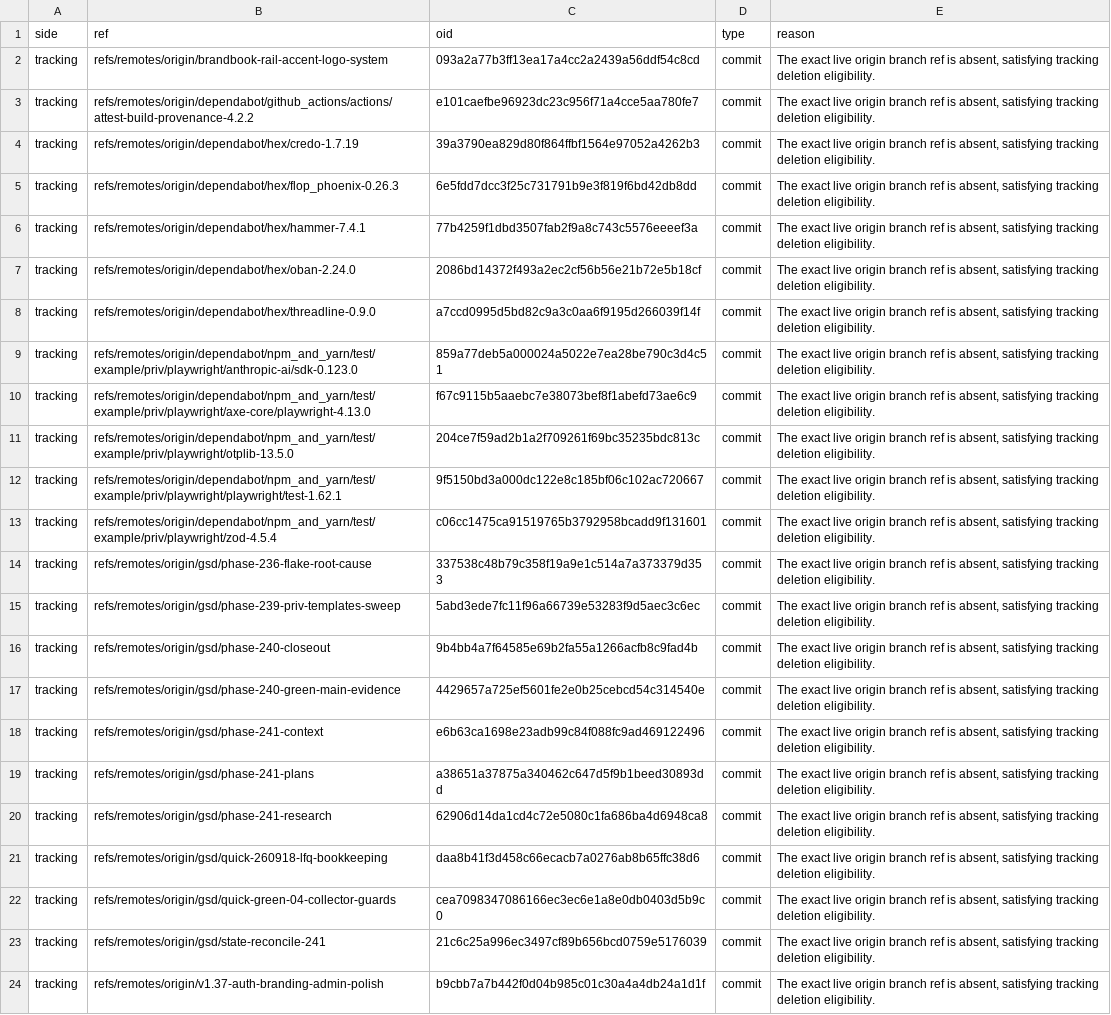
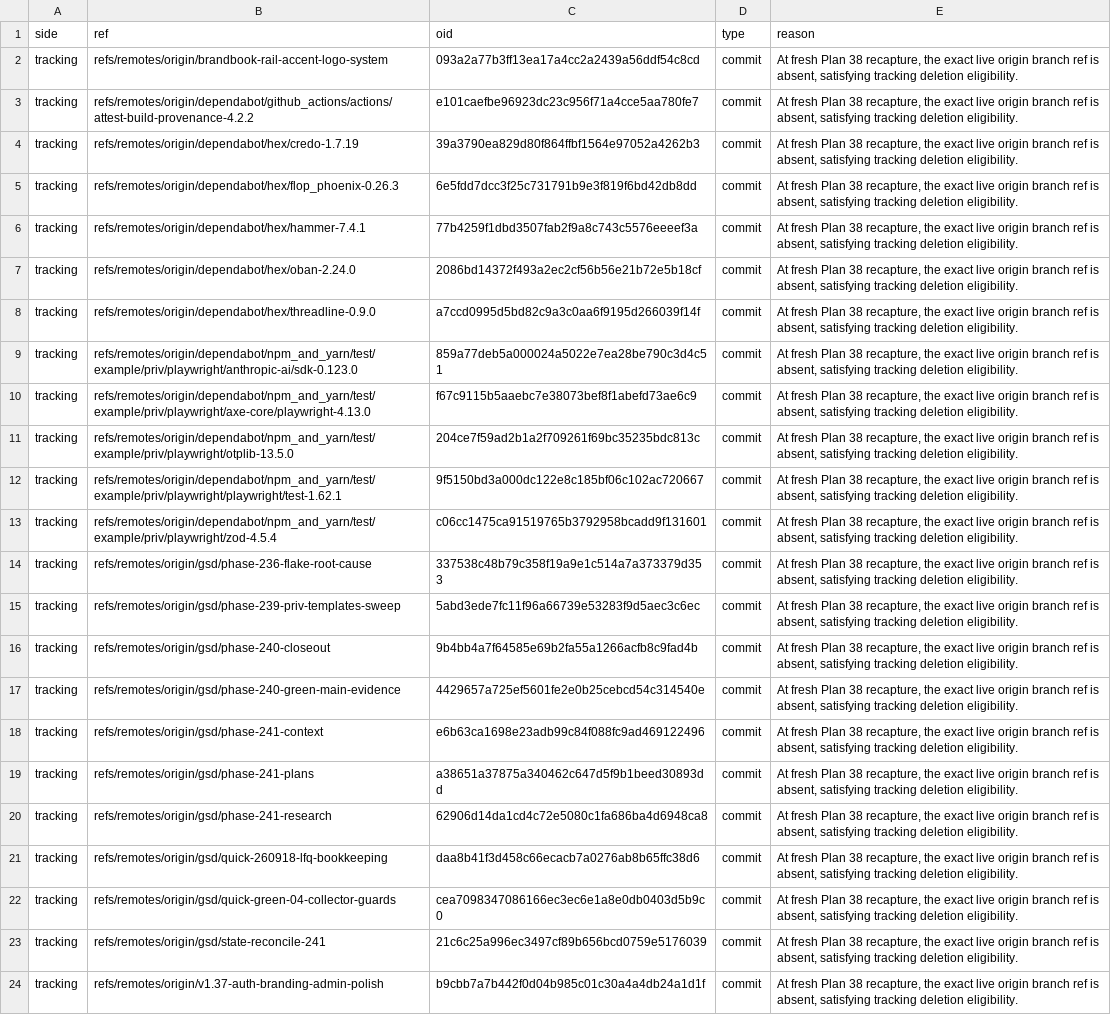
Before and after one commit to szTheory/sigra, a TSV file: .planning/phases/245-branch-prune-local-and-remote/245-38-BRANCH-DELETE-ALLOWLIST.tsv, drawn as a sheet; the diff names each change by its address in the sheet, - before the commit and + after, or states it on an @@ line.

Commit message:
docs(245-38): recapture current branch census

```diff
--- a/.planning/phases/245-branch-prune-local-and-remote/245-38-BRANCH-DELETE-ALLOWLIST.tsv
+++ b/.planning/phases/245-branch-prune-local-and-remote/245-38-BRANCH-DELETE-ALLOWLIST.tsv
-E2:E24 (reason): The exact live…
+E2:E24 (reason): At fresh Plan 38 recapture, the exact live…
```
Also changed, not shown: 4 other files.
